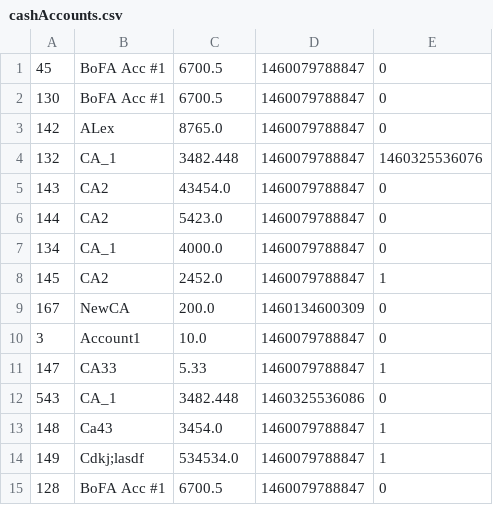
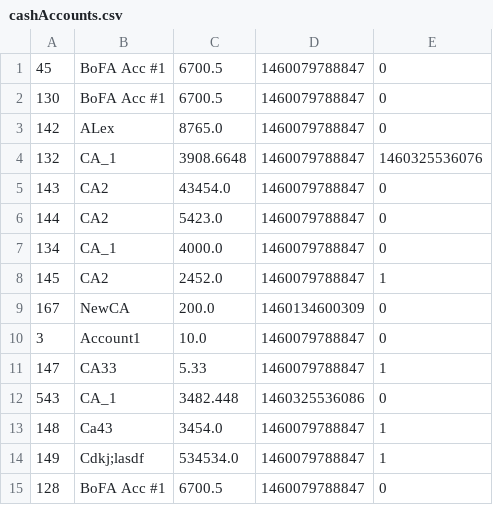
Before and after one commit to thunder033/262DesignProject, a CSV file: data/cashAccounts.csv, drawn as a sheet.

Commit message:
refresh portfolio for undo redo, non-persistent models remain in data index, fix transaction save

```diff
--- a/data/cashAccounts.csv
+++ b/data/cashAccounts.csv
@@ -3,3 +3,3 @@
 "142","ALex","8765.0","1460079788847","0"
-"132","CA_1","3482.448","1460079788847","1460325536076"
+"132","CA_1","3908.6648","1460079788847","1460325536076"
 "143","CA2","43454.0","1460079788847","0"
```
Also changed, not shown: data/equities.csv, 3 other files.
